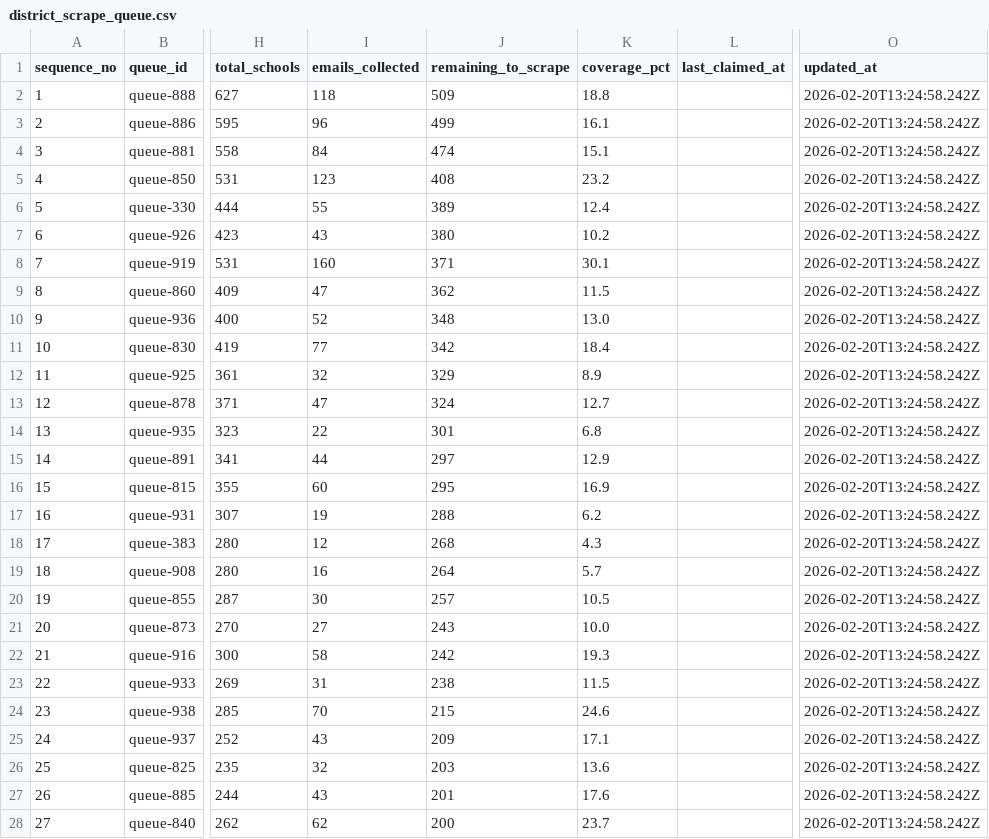
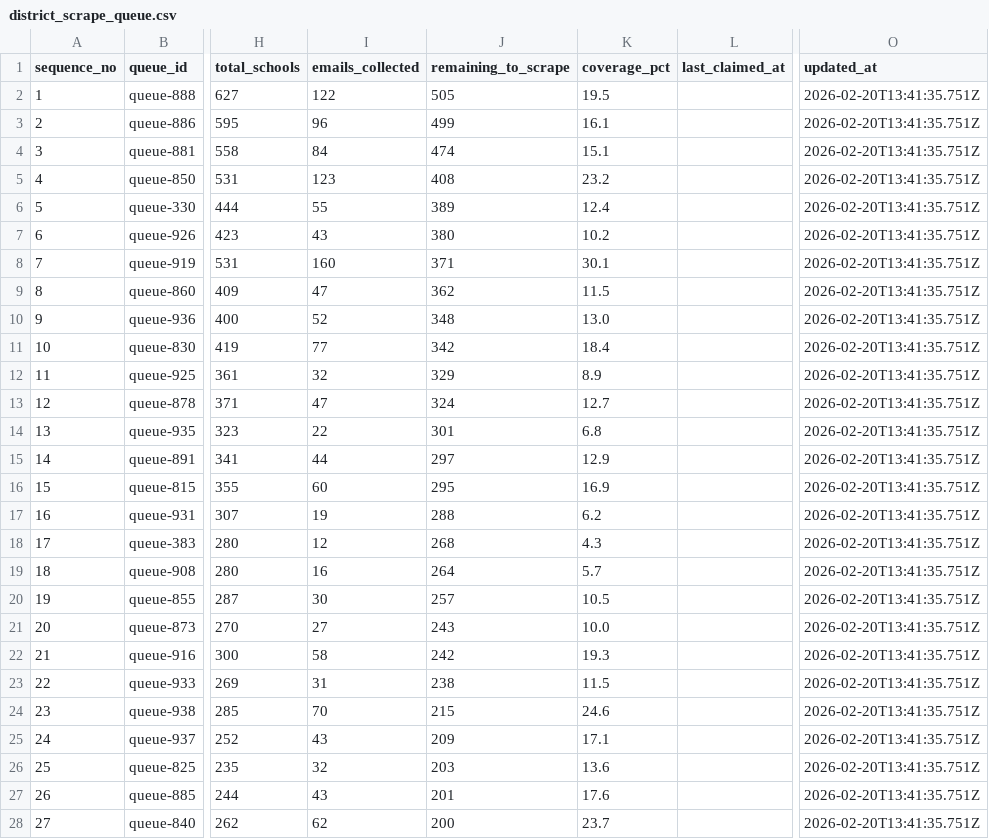
Before and after one commit to simonbullows/Become-Inspired-Workshop-System, a CSV file: data/kosmos/exports/district_scrape_queue.csv, drawn as a sheet; only a part is shown, gaps mark what is left out; the diff covers the shown part only; the diff names each change by its address in the sheet, - before the commit and + after, or states it on an @@ line.

```diff
--- a/data/kosmos/exports/district_scrape_queue.csv
+++ b/data/kosmos/exports/district_scrape_queue.csv
-I2 (emails_collected): 118
+I2 (emails_collected): 122
-J2 (remaining_to_scrape): 509
+J2 (remaining_to_scrape): 505
-K2 (coverage_pct): 18.8
+K2 (coverage_pct): 19.5
-O2:O28 (updated_at): 2026-02-20T13:24:58.242Z
+O2:O28 (updated_at): 2026-02-20T13:41:35.751Z
```
Also changed, not shown: 126 edited cells elsewhere in this file, data/district_work/district_index.csv, data/district_work/districts/888_lancashire.csv, 1 other file.
